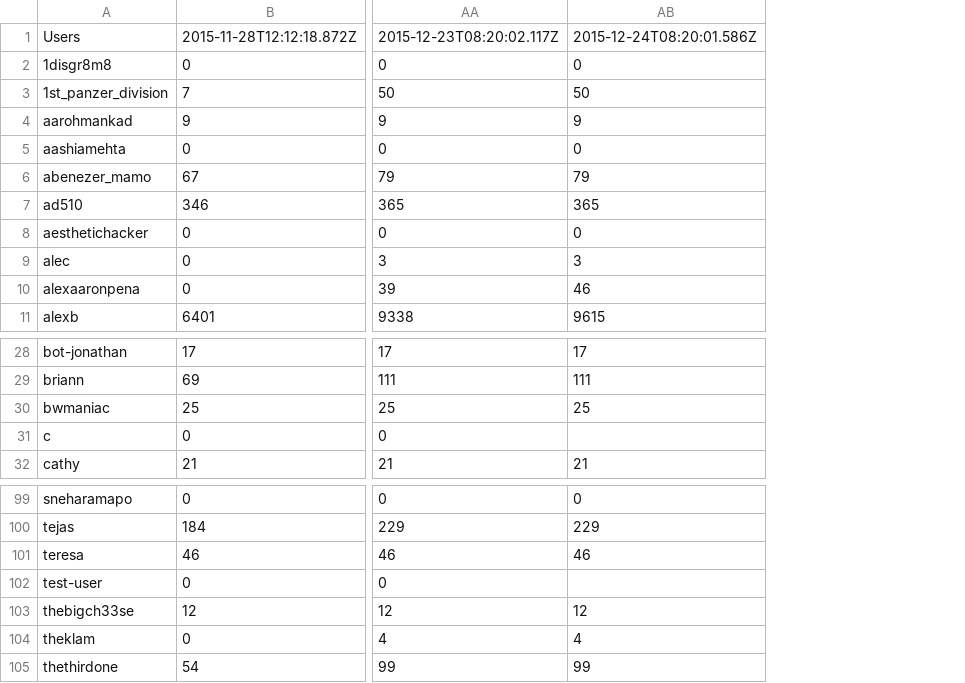
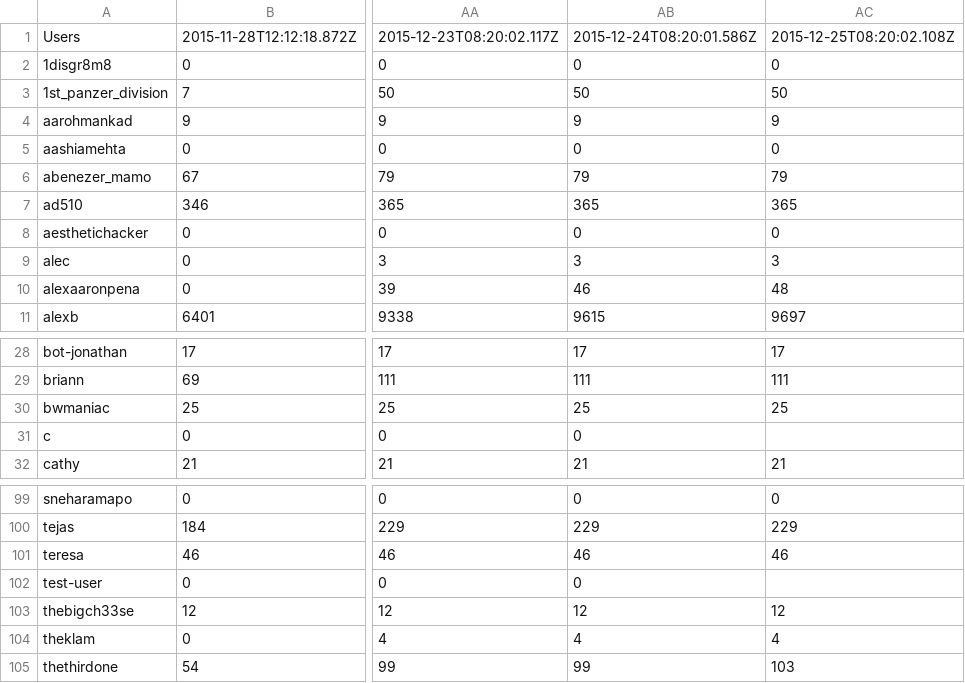
Before and after one commit to hackclub/metrics, a TSV file: slack_stats.tsv, drawn as a sheet; only a part is shown, gaps mark what is left out; the diff names each change by its address in the sheet, - before the commit and + after, or states it on an @@ line.

Commit message:
Add latest Slack stats

```diff
--- a/slack_stats.tsv
+++ b/slack_stats.tsv
+column AC, rows 1-11: 2015-12-25T08:20:02.108Z | 0 | 50 | 9 | 0 | 79 | 365 | 0 | 3 | 48 | 9697; rows 28-32: 17 | 111 | 25 |  | 21; rows 99-105: 0 | 229 | 46 |  | 12 | 4 | 103
-AB31: (empty)
+AB31: 0
-AB102: (empty)
+AB102: 0
```
